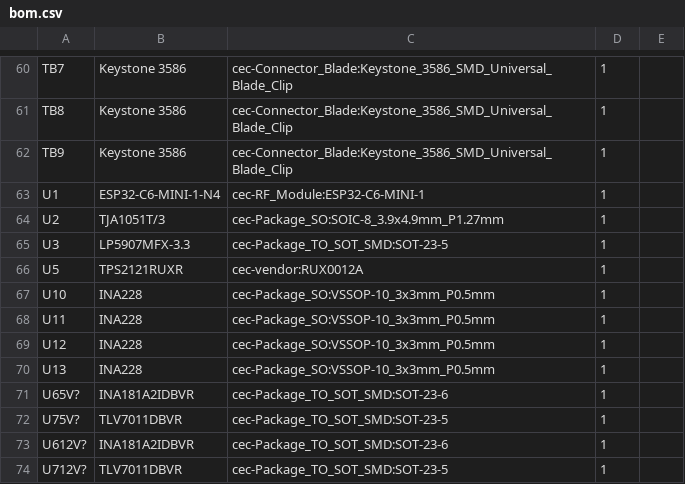
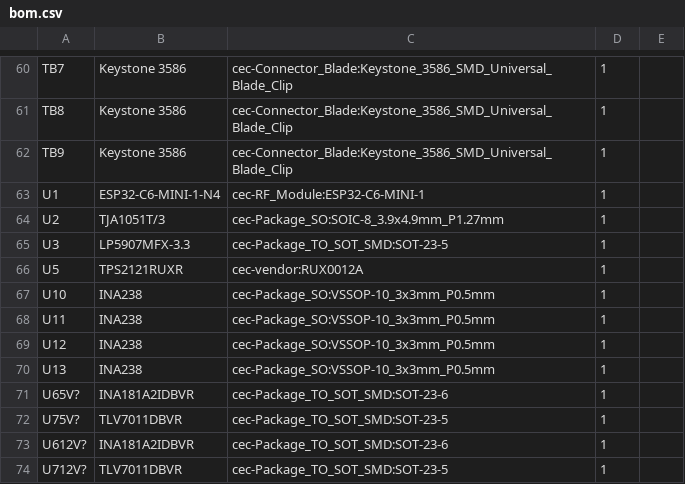
Before and after one commit to nathanfraske/CEC-Platform, a CSV file: modules/atx-24pin-rev3/bom/bom.csv, drawn as a sheet; only a part is shown, gaps mark what is left out.

```diff
--- a/modules/atx-24pin-rev3/bom/bom.csv
+++ b/modules/atx-24pin-rev3/bom/bom.csv
@@ -66,6 +66,6 @@
 "U5","TPS2121RUXR","cec-vendor:RUX0012A","1",""
-"U10","INA228","cec-Package_SO:VSSOP-10_3x3mm_P0.5mm","1",""
-"U11","INA228","cec-Package_SO:VSSOP-10_3x3mm_P0.5mm","1",""
-"U12","INA228","cec-Package_SO:VSSOP-10_3x3mm_P0.5mm","1",""
-"U13","INA228","cec-Package_SO:VSSOP-10_3x3mm_P0.5mm","1",""
+"U10","INA238","cec-Package_SO:VSSOP-10_3x3mm_P0.5mm","1",""
+"U11","INA238","cec-Package_SO:VSSOP-10_3x3mm_P0.5mm","1",""
+"U12","INA238","cec-Package_SO:VSSOP-10_3x3mm_P0.5mm","1",""
+"U13","INA238","cec-Package_SO:VSSOP-10_3x3mm_P0.5mm","1",""
 "U65V?","INA181A2IDBVR","cec-Package_TO_SOT_SMD:SOT-23-6","1",""
```
Also changed, not shown: 3 other files.
